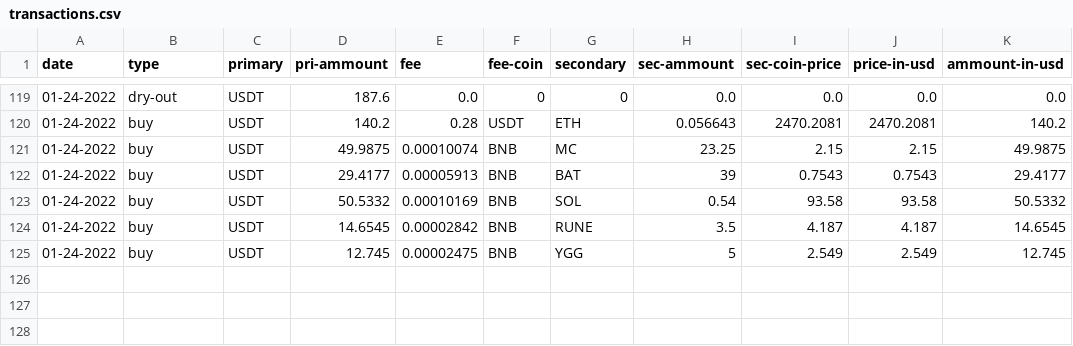
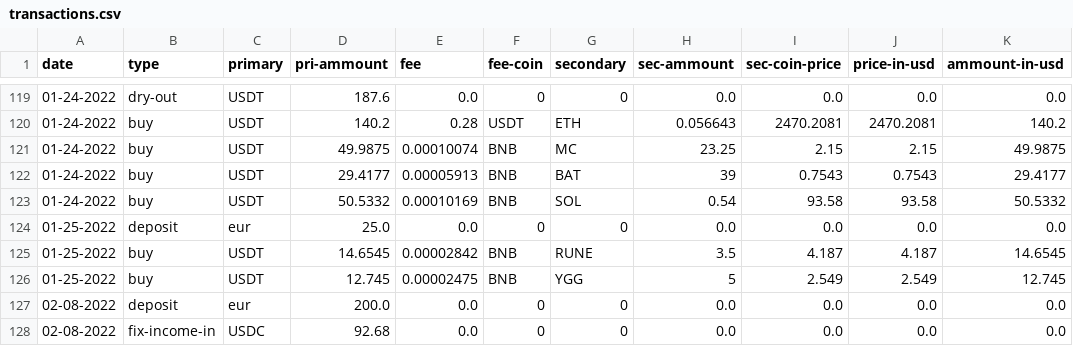
Before and after one commit to SrJMaia/crypto-portifolio, a CSV file: csv_files/files/transactions.csv, drawn as a sheet; only a part is shown, gaps mark what is left out.

```diff
--- a/csv_files/files/transactions.csv
+++ b/csv_files/files/transactions.csv
@@ -123,3 +123,6 @@ date,type,primary,pri-ammount,fee,fee-coin,secondary,sec-ammount,sec-coin-price,
 01-24-2022,buy,USDT,50.5332,0.00010169,BNB,SOL,0.54,93.58,93.58,50.5332
-01-24-2022,buy,USDT,14.6545,0.00002842,BNB,RUNE,3.5,4.187,4.187,14.6545
-01-24-2022,buy,USDT,12.745,0.00002475,BNB,YGG,5,2.549,2.549,12.745
+01-25-2022,deposit,eur,25.0,0.0,0,0,0.0,0.0,0.0,0.0
+01-25-2022,buy,USDT,14.6545,0.00002842,BNB,RUNE,3.5,4.187,4.187,14.6545
+01-25-2022,buy,USDT,12.745,0.00002475,BNB,YGG,5,2.549,2.549,12.745
+02-08-2022,deposit,eur,200.0,0.0,0,0,0.0,0.0,0.0,0.0
+02-08-2022,fix-income-in,USDC,92.68,0.0,0,0,0.0,0.0,0.0,0.0
```
Also changed, not shown: csv_files/files/full-wallet-information.csv, csv_files/files/full-wallet.csv, 11 other files.
